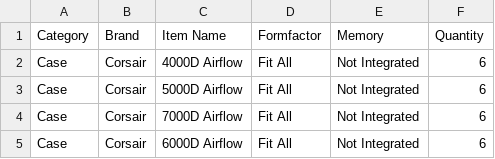
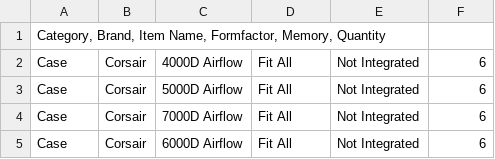
Before and after one commit to Komplete101/Data-entry-system, a CSV file: Inventory.csv, drawn as a sheet.

Commit message:
Fixing data disaplay issues

```diff
--- a/Inventory.csv
+++ b/Inventory.csv
@@ -1,2 +1,2 @@
-Category | Brand | Item Name | Formfactor | Memory | Quantity
+Category, Brand, Item Name, Formfactor, Memory, Quantity
 Case|Corsair|4000D Airflow|Fit All|Not Integrated|6
```
Also changed, not shown: 1 other file.
